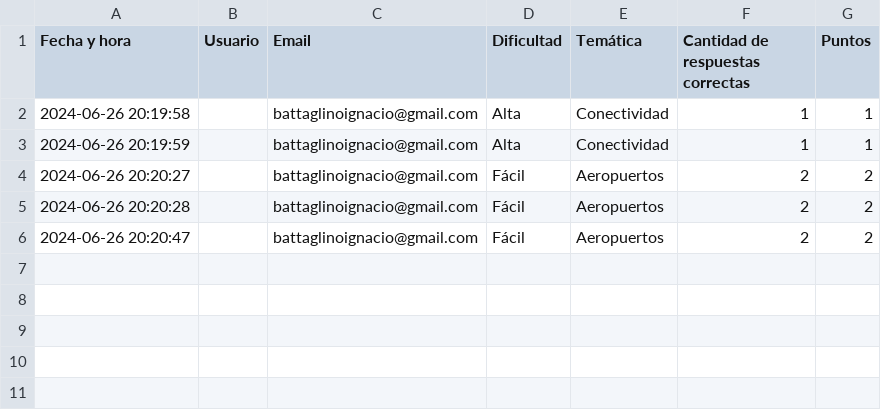
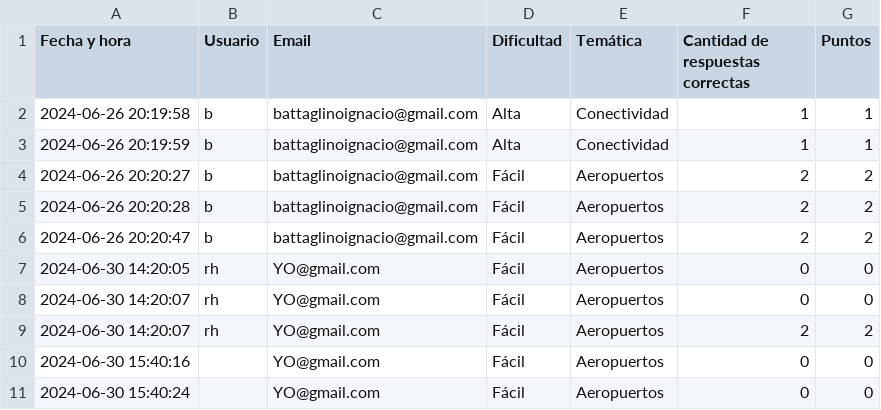
Before and after one commit to santi440/pytrivia, a CSV file: Pytrivia/csv/resultado.csv, drawn as a sheet.

```diff
--- a/Pytrivia/csv/resultado.csv
+++ b/Pytrivia/csv/resultado.csv
@@ -1,6 +1,11 @@
 Fecha y hora,Usuario,Email,Dificultad,Temática,Cantidad de respuestas correctas,Puntos
-2024-06-26 20:19:58,,battaglinoignacio@gmail.com,Alta,Conectividad,1,1
-2024-06-26 20:19:59,,battaglinoignacio@gmail.com,Alta,Conectividad,1,1
-2024-06-26 20:20:27,,battaglinoignacio@gmail.com,Fácil,Aeropuertos,2,2
-2024-06-26 20:20:28,,battaglinoignacio@gmail.com,Fácil,Aeropuertos,2,2
-2024-06-26 20:20:47,,battaglinoignacio@gmail.com,Fácil,Aeropuertos,2,2
+2024-06-26 20:19:58,b,battaglinoignacio@gmail.com,Alta,Conectividad,1,1
+2024-06-26 20:19:59,b,battaglinoignacio@gmail.com,Alta,Conectividad,1,1
+2024-06-26 20:20:27,b,battaglinoignacio@gmail.com,Fácil,Aeropuertos,2,2
+2024-06-26 20:20:28,b,battaglinoignacio@gmail.com,Fácil,Aeropuertos,2,2
+2024-06-26 20:20:47,b,battaglinoignacio@gmail.com,Fácil,Aeropuertos,2,2
+2024-06-30 14:20:05,rh,YO@gmail.com,Fácil,Aeropuertos,0,0
+2024-06-30 14:20:07,rh,YO@gmail.com,Fácil,Aeropuertos,0,0
+2024-06-30 14:20:07,rh,YO@gmail.com,Fácil,Aeropuertos,2,2
+2024-06-30 15:40:16,,YO@gmail.com,Fácil,Aeropuertos,0,0
+2024-06-30 15:40:24,,YO@gmail.com,Fácil,Aeropuertos,0,0
```
Also changed, not shown: 4 other files.
